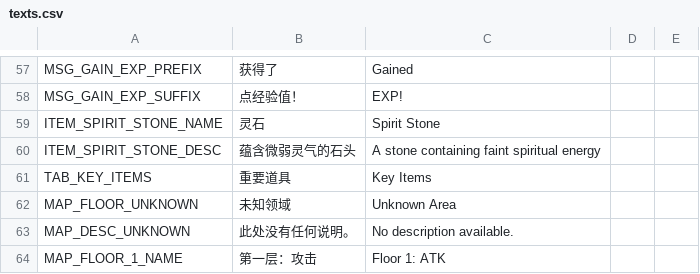
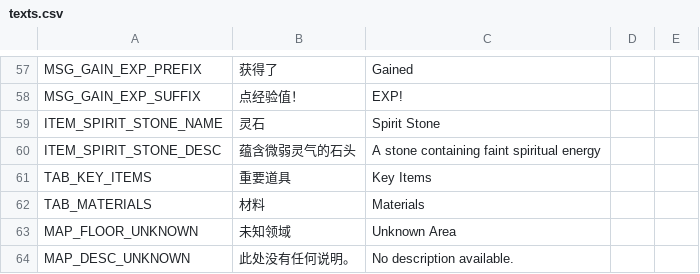
Before and after one commit to yifan-lee/ATB_Tower_Climber, a CSV file: locale/texts.csv, drawn as a sheet; only a part is shown, gaps mark what is left out; the shorter side is filled out with more unchanged rows; the diff names each change by its address in the sheet, - before the commit and + after, or states it on an @@ line.

```diff
--- a/locale/texts.csv
+++ b/locale/texts.csv
+row 62: TAB_MATERIALS | 材料 | Materials
```
Also changed, not shown: 7 other files.
